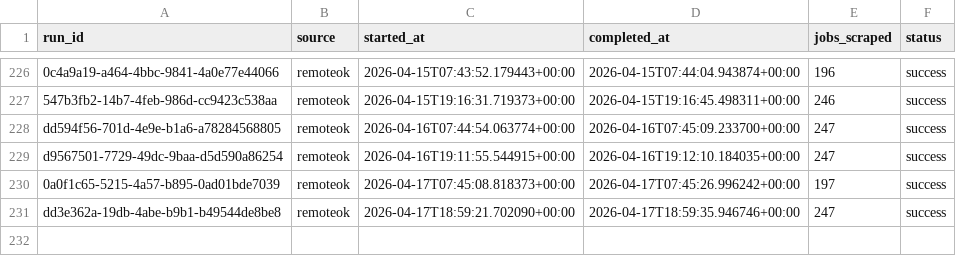
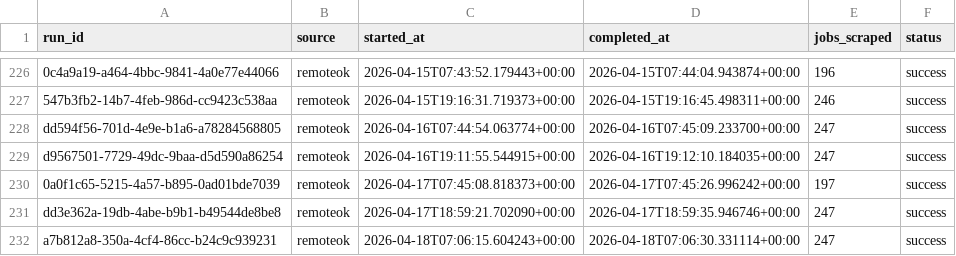
Before and after one commit to tanprabhu/job-market-pulse, a CSV file: data/meta/scrape_runs.csv, drawn as a sheet; only a part is shown, gaps mark what is left out.

```diff
--- a/data/meta/scrape_runs.csv
+++ b/data/meta/scrape_runs.csv
@@ -231 +231,2 @@ d9567501-7729-49dc-9baa-d5d590a86254,remoteok,2026-04-16T19:11:55.544915+00:00,2
 dd3e362a-19db-4abe-b9b1-b49544de8be8,remoteok,2026-04-17T18:59:21.702090+00:00,2026-04-17T18:59:35.946746+00:00,247,success
+a7b812a8-350a-4cf4-86cc-b24c9c939231,remoteok,2026-04-18T07:06:15.604243+00:00,2026-04-18T07:06:30.331114+00:00,247,success
```
Also changed, not shown: data/processed/data_clean.csv, data/processed/run_job_info.csv, 1 other file.
